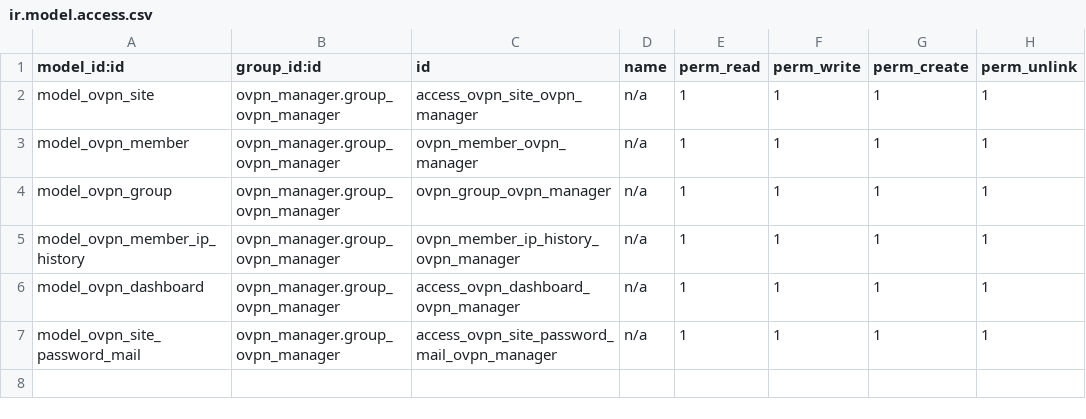
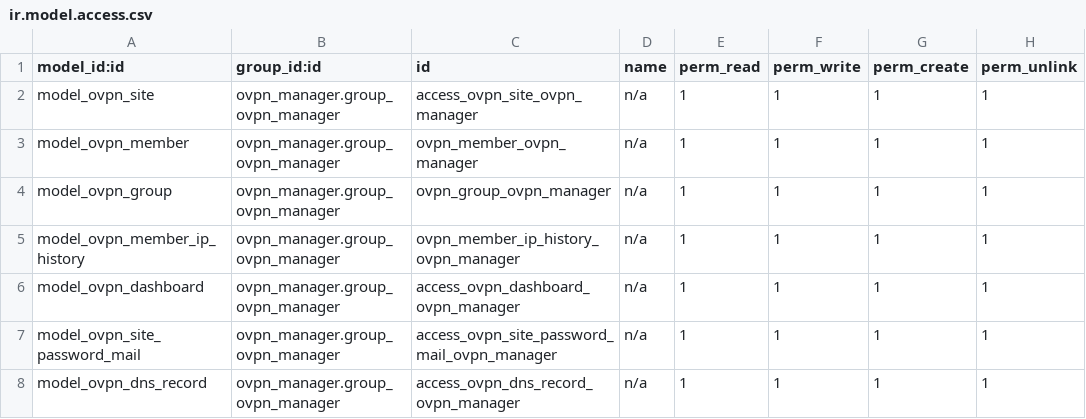
Before and after one commit to marcwimmer/odoo-ovpn-router, a CSV file: addons/ovpn_manager/security/ir.model.access.csv, drawn as a sheet.

```diff
--- a/addons/ovpn_manager/security/ir.model.access.csv
+++ b/addons/ovpn_manager/security/ir.model.access.csv
@@ -7 +7,2 @@ model_ovpn_dashboard,ovpn_manager.group_ovpn_manager,access_ovpn_dashboard_ovpn_
 model_ovpn_site_password_mail,ovpn_manager.group_ovpn_manager,access_ovpn_site_password_mail_ovpn_manager,n/a,1,1,1,1
+model_ovpn_dns_record,ovpn_manager.group_ovpn_manager,access_ovpn_dns_record_ovpn_manager,n/a,1,1,1,1
```
Also changed, not shown: 6 other files.
